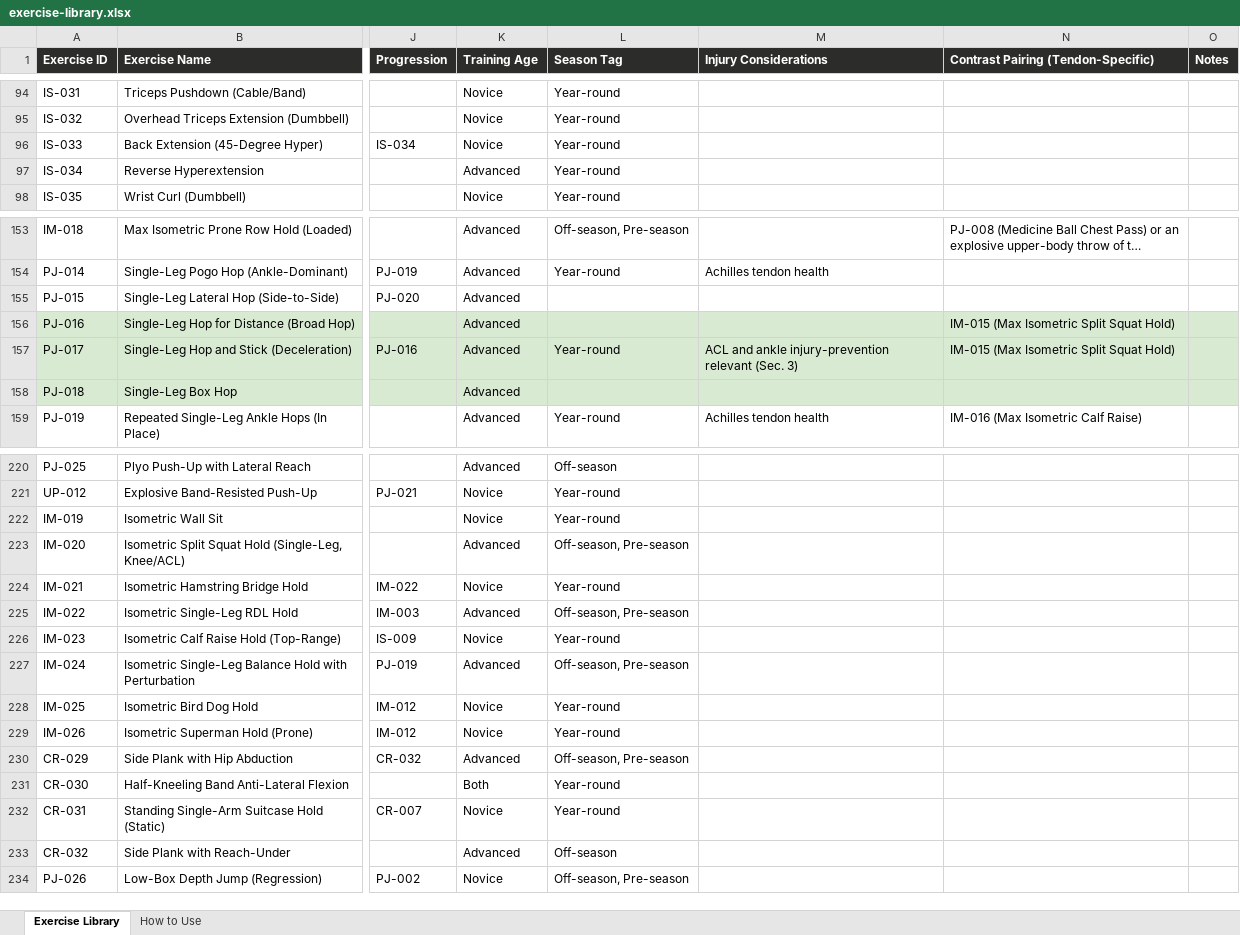
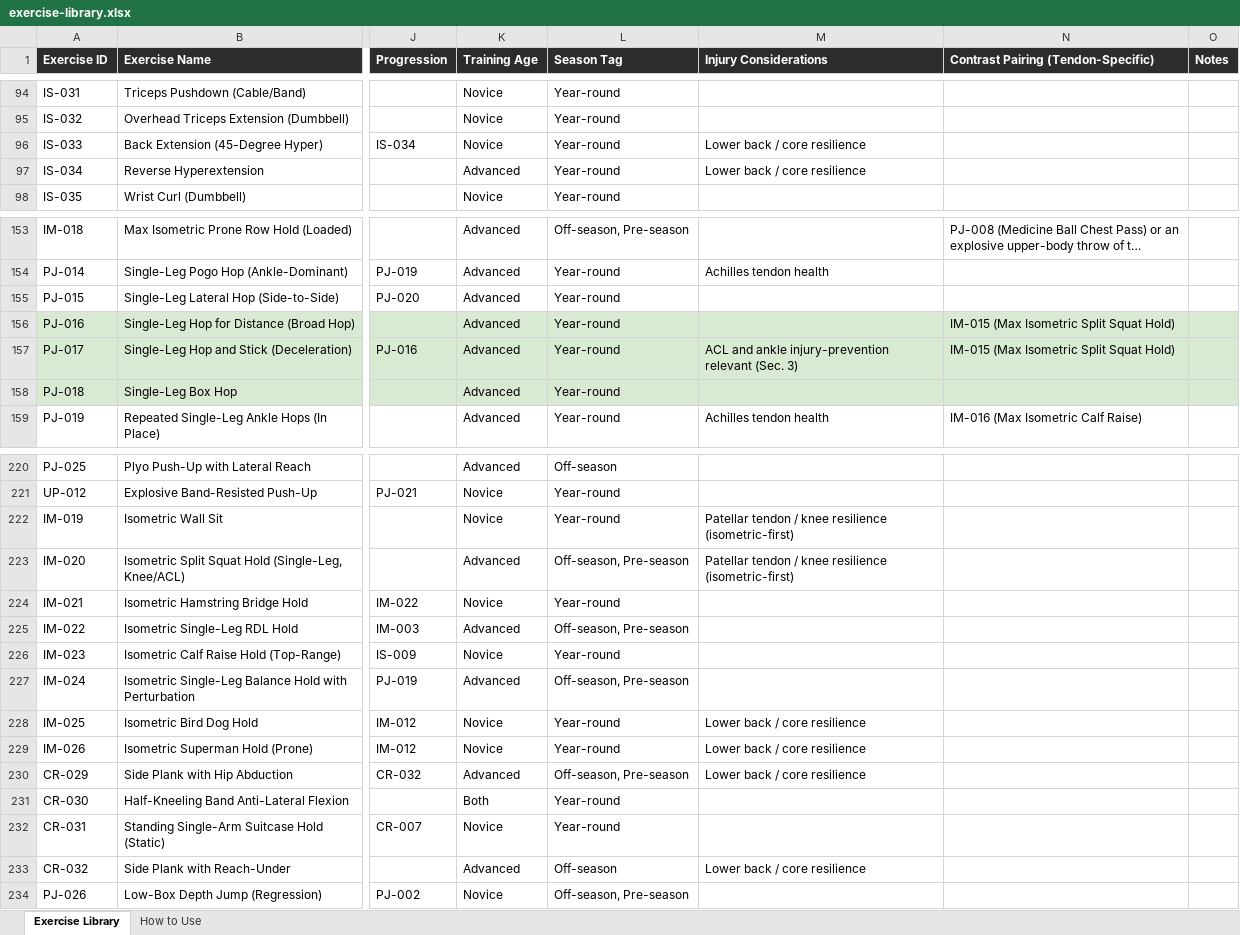
Before and after one commit to QLedak/ultimate-training-app, an Excel workbook: content/exercise-library/exercise-library.xlsx, sheet Exercise Library, drawn as a sheet; only a part is shown, gaps mark what is left out; long unchanged cells end in …; values as stored, in another font and other column widths than the file's, no borders; the diff covers the shown part only; the diff names each change by its address in the sheet, - before the commit and + after, or states it on an @@ line.

Commit message:
Library review: apply retire/edit decisions, Run/Bike/Row conditioning ladder, injury + season tag fixes, 18 new exercises

```diff
--- a/content/exercise-library/exercise-library.xlsx (sheet Exercise Library)
+++ b/content/exercise-library/exercise-library.xlsx (sheet Exercise Library)
-M96:M97 (Injury Considerations): (empty)
+M96:M97 (Injury Considerations): Lower back / core resilience
-L155:L156 (Season Tag): (empty)
+L155:L156 (Season Tag): Year-round
-L158 (Season Tag): (empty)
+L158 (Season Tag): Year-round
-M222:M223 (Injury Considerations): (empty)
+M222:M223 (Injury Considerations): Patellar tendon / knee resilience (isometric-first)
-M228:M230 (Injury Considerations): (empty)
+M228:M230 (Injury Considerations): Lower back / core resilience
-M233 (Injury Considerations): (empty)
+M233 (Injury Considerations): Lower back / core resilience
```
Also changed, not shown: 18 added rows and 59 edited cells elsewhere in this sheet, 2 other files.
